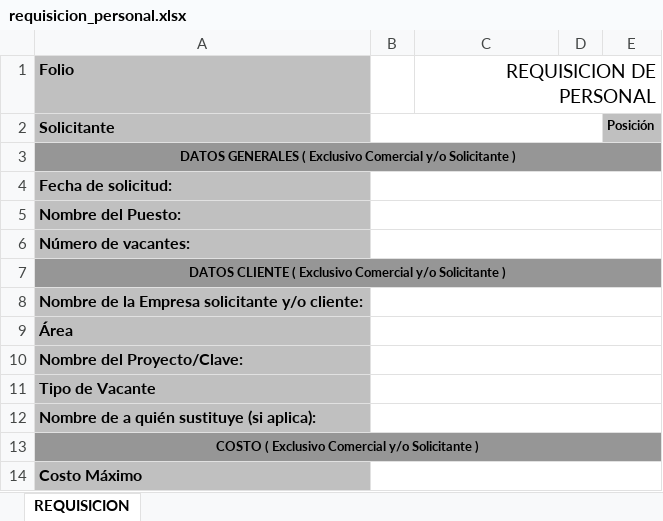
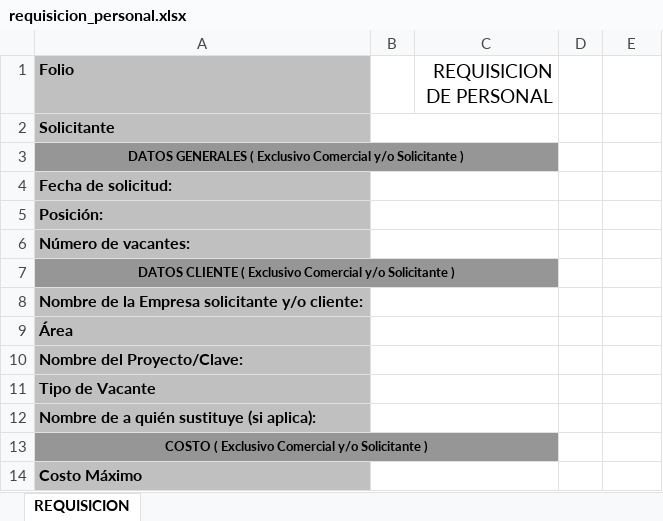
Before and after one commit to antonioadvanzer/advanzer, an Excel workbook: assets/docs/requisicion_personal.xlsx, sheet REQUISICION, drawn as a sheet; only a part is shown; values as stored, in another font and other column widths than the file's, no borders; charts and pictures not drawn; the diff covers the shown part only; the diff names each change by its address in the sheet, - before the commit and + after, or states it on an @@ line.

Commit message:
bug posición archivo excel

```diff
--- a/assets/docs/requisicion_personal.xlsx (sheet REQUISICION)
+++ b/assets/docs/requisicion_personal.xlsx (sheet REQUISICION)
-C1:E1 merged
-B2:D2 merged
+B2:C2 merged
-E2: Posición
+E2: (empty)
-E2 fill: #C0C0C0
+E2 fill: none
-A3:E3 merged
+A3:C3 merged
-D3:E3 fill: #969696
+D3:E3 fill: none
-B4:E4 merged
+B4:C4 merged
-A5 (Folio): Nombre del Puesto:
+A5 (Folio): Posición:
-B5:E5 merged
+B5:C5 merged
-B6:E6 merged
+B6:C6 merged
-A7:E7 merged
+A7:C7 merged
-D7:E7 fill: #969696
+D7:E7 fill: none
-B8:E8 merged
+B8:C8 merged
-B9:E9 merged
+B9:C9 merged
-B10:E10 merged
+B10:C10 merged
-B11:E11 merged
+B11:C11 merged
-B12:E12 merged
+B12:C12 merged
-A13:E13 merged
+A13:C13 merged
-D13:E13 fill: #969696
+D13:E13 fill: none
-B14:E14 merged
+B14:C14 merged
```
Also changed, not shown: cell formats and merged cells elsewhere in this sheet, 1 other file.
